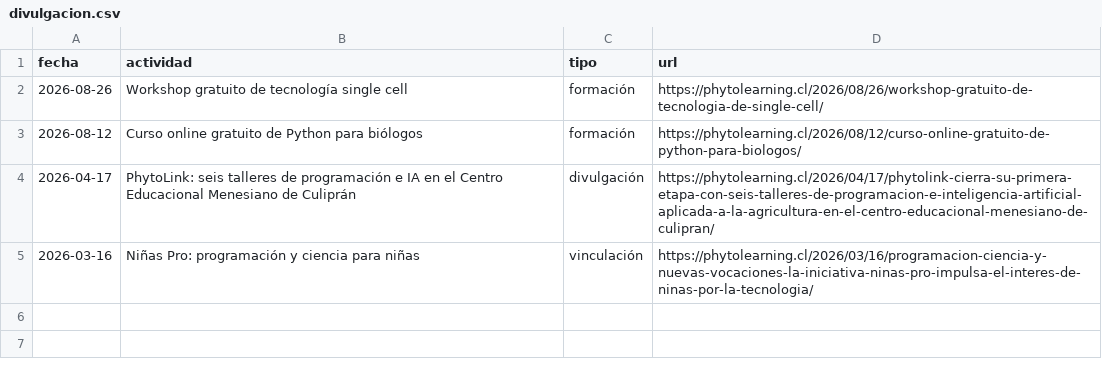
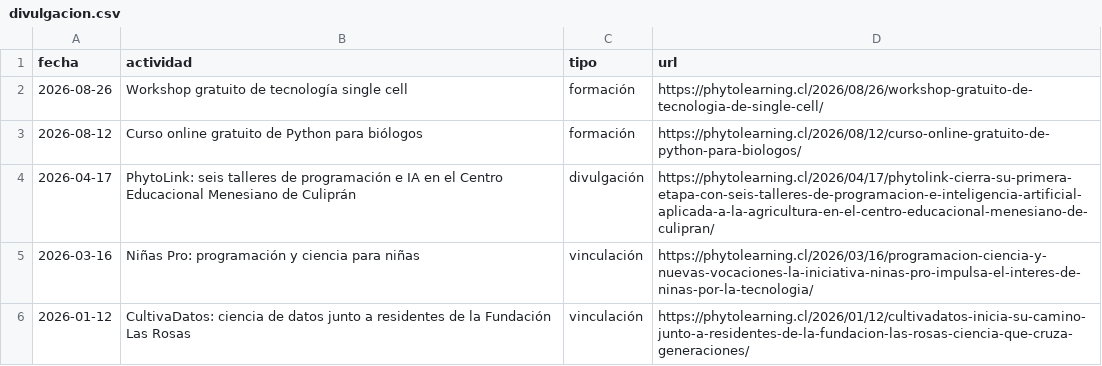
Before and after one commit to BIOLIMON/pgrlab-site, a CSV file: sitio/contenido/divulgacion.csv, drawn as a sheet; the diff names each change by its address in the sheet, - before the commit and + after, or states it on an @@ line.

```diff
--- a/sitio/contenido/divulgacion.csv
+++ b/sitio/contenido/divulgacion.csv
+row 6: 2026-01-12 | CultivaDatos: ciencia de datos junto a residentes de la Fundación Las Rosas | vinculación | https://phytolearning.cl/2026/01/12/cultivadatos-inicia-su-camino-junto-a-residentes-de-la-fundacion-las-rosas-ciencia-que-cruza-generaciones/
```
Also changed, not shown: sitio/contenido/noticias.csv.
